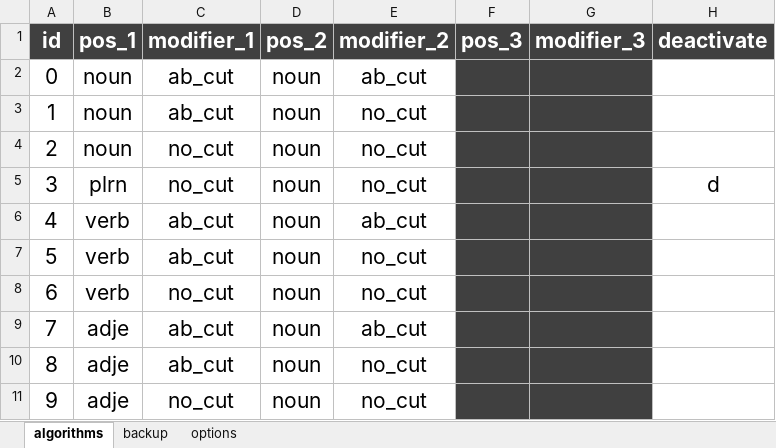
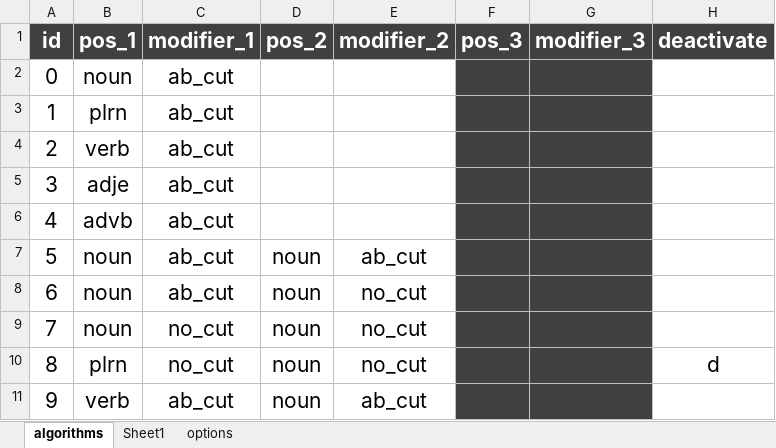
Before and after one commit to mkishi1221/create_names_v2, an Excel workbook: name_generator/dict/algorithms/algorithm_list.xlsx, sheet algorithms, drawn as a sheet; only a part is shown; the shorter side is filled out with more unchanged rows; values as stored, in another font and other column widths than the file's, no borders; conditional formats not drawn; addresses are those after the commit; the diff names each change by its address in the sheet, - before the commit and + after, or states it on an @@ line.

```diff
--- a/name_generator/dict/algorithms/algorithm_list.xlsx (sheet algorithms)
+++ b/name_generator/dict/algorithms/algorithm_list.xlsx (sheet algorithms)
-sheet tab: backup
+sheet tab: Sheet1
+row 2: 0 | noun | ab_cut
+row 3: 1 | plrn | ab_cut
+row 4: 2 | verb | ab_cut
+row 5: 3 | adje | ab_cut
+row 6: 4 | advb | ab_cut
@@ column A (id) renumbered from row 7 down @@
```
Also changed, not shown: sheet options, name_generator/contained_words.xlsx, 27 other files.
